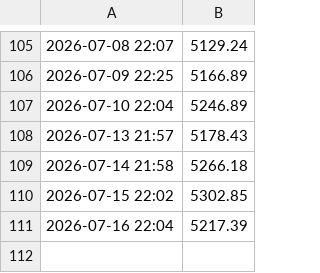
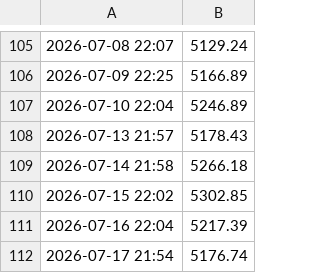
Before and after one commit to victorrd2946-jpg/Automated-Portfolio, a CSV file: portfolio_history.csv, drawn as a sheet; only a part is shown, gaps mark what is left out; the diff names each change by its address in the sheet, - before the commit and + after, or states it on an @@ line.

```diff
--- a/portfolio_history.csv
+++ b/portfolio_history.csv
+row 112: 2026-07-17 21:54 | 5176.74
```
